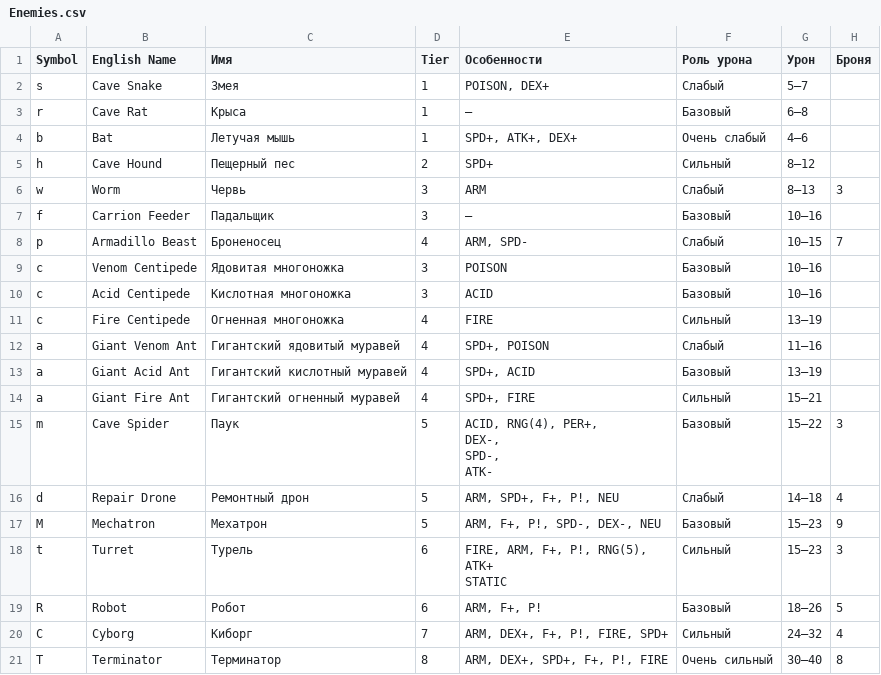
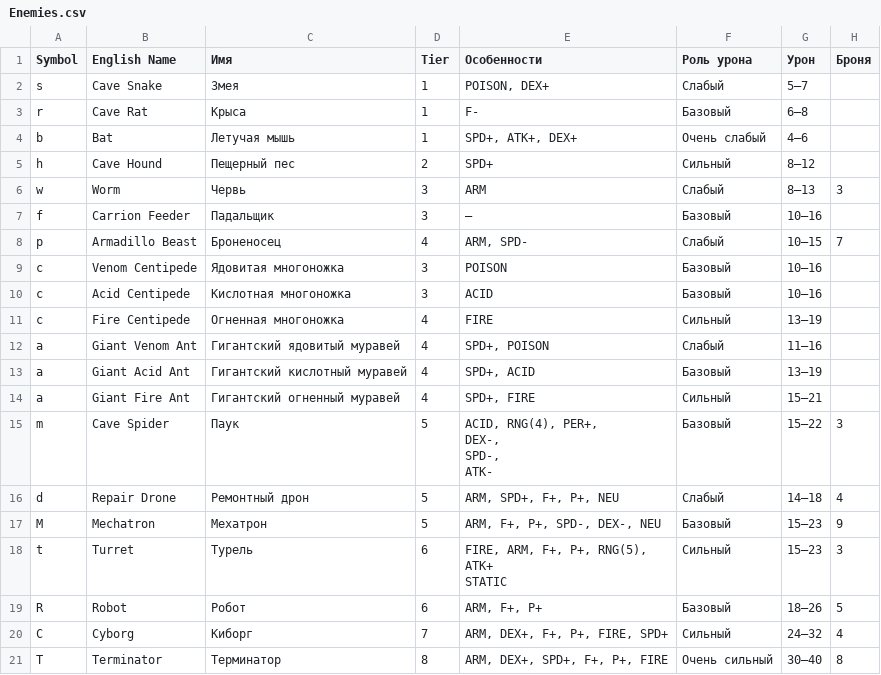
Before and after one commit to vladimir-popov/forgotten_catacombs, a CSV file: misc/entities/Enemies.csv, drawn as a sheet; only a part is shown; ↵ is a line break in a cell; the diff names each change by its address in the sheet, - before the commit and + after, or states it on an @@ line.

```diff
--- a/misc/entities/Enemies.csv
+++ b/misc/entities/Enemies.csv
-E3 (Особенности): —
+E3 (Особенности): F-
-E16 (Особенности): ARM, SPD+, F+, P!, NEU
+E16 (Особенности): ARM, SPD+, F+, P+, NEU
-E17 (Особенности): ARM, F+, P!, SPD-, DEX-, NEU
+E17 (Особенности): ARM, F+, P+, SPD-, DEX-, NEU
-E18 (Особенности): FIRE, ARM, F+, P!, RNG(5), ↵ ATK+ ↵ STATIC
+E18 (Особенности): FIRE, ARM, F+, P+, RNG(5), ↵ ATK+ ↵ STATIC
-E19 (Особенности): ARM, F+, P!
+E19 (Особенности): ARM, F+, P+
-E20 (Особенности): ARM, DEX+, F+, P!, FIRE, SPD+
+E20 (Особенности): ARM, DEX+, F+, P+, FIRE, SPD+
-E21 (Особенности): ARM, DEX+, SPD+, F+, P!, FIRE
+E21 (Особенности): ARM, DEX+, SPD+, F+, P+, FIRE
```
Also changed, not shown: misc/entities/Potions.csv, misc/entities/Traps.csv, 34 other files.
